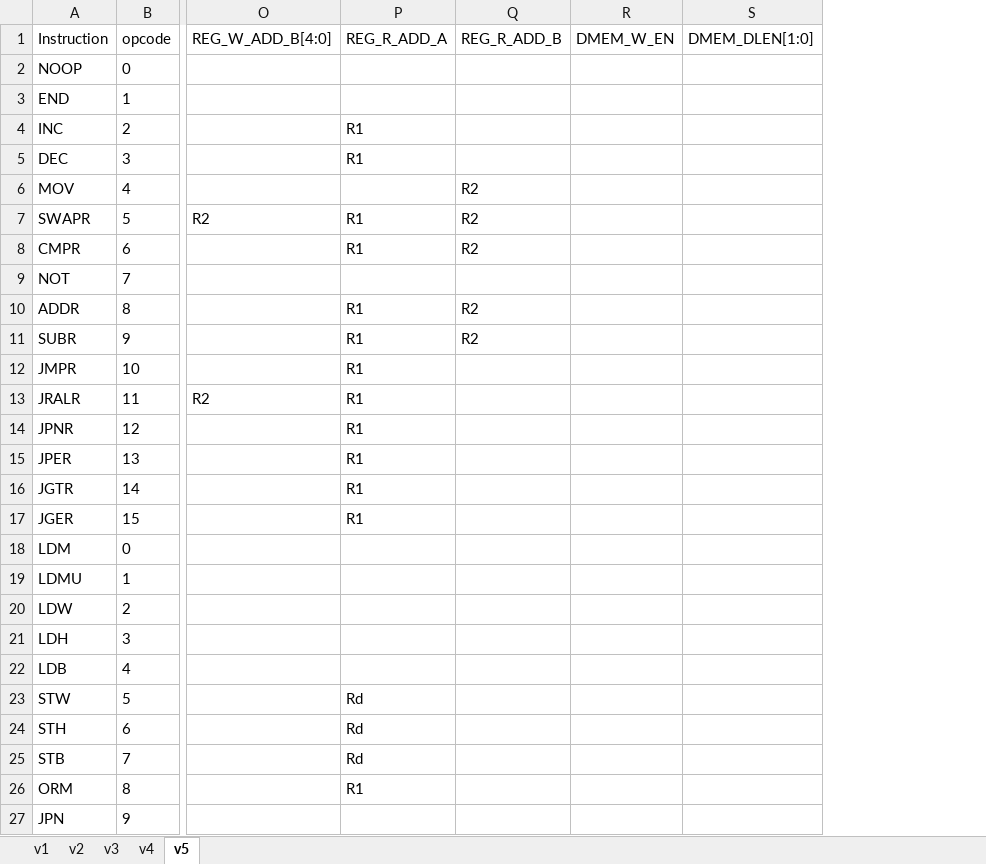
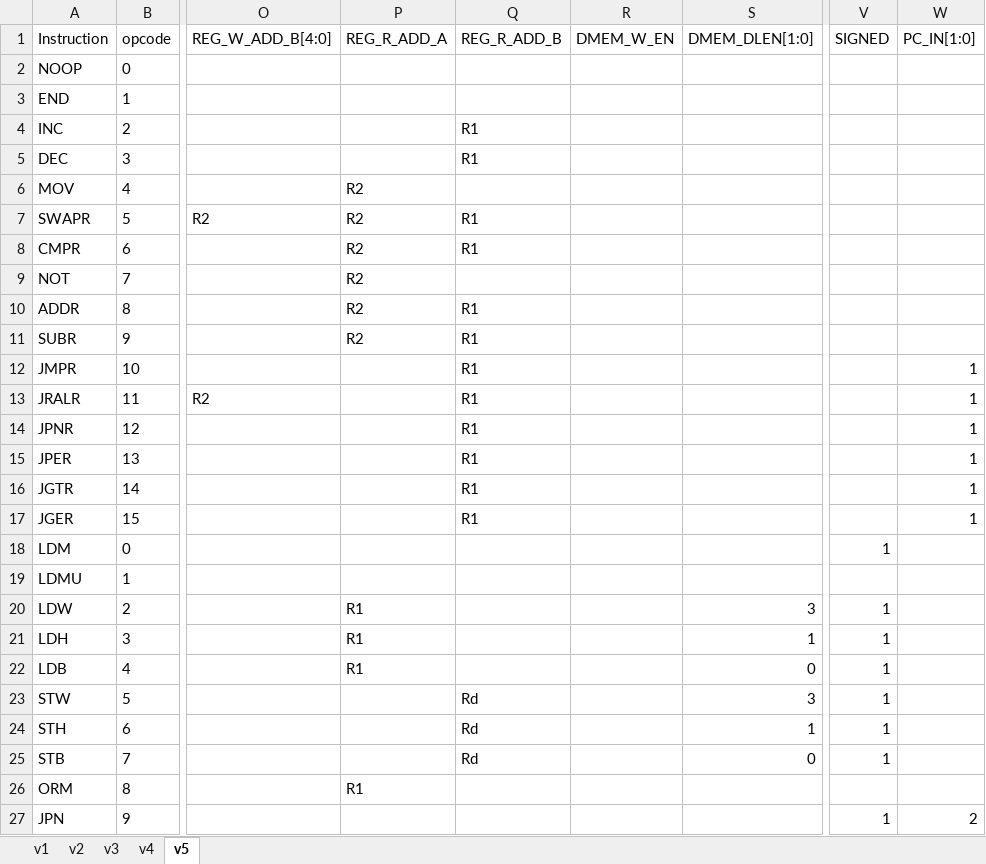
Before and after one commit to vsjain2004/SC8bCPU, an Excel workbook: opcode to control bits.xlsx, sheet v5, drawn as a sheet; only a part is shown, gaps mark what is left out; values as stored, in another font and other column widths than the file's, no borders; the diff covers the shown part only; the diff names each change by its address in the sheet, - before the commit and + after, or states it on an @@ line.

```diff
--- a/opcode to control bits.xlsx (sheet v5)
+++ b/opcode to control bits.xlsx (sheet v5)
+column V (SIGNED), rows 18-27: 1 |  | 1 | 1 | 1 | 1 | 1 | 1 |  | 1
+column W (PC_IN[1:0]), rows 12-27: 1 | 1 | 1 | 1 | 1 | 1 |  |  |  |  |  |  |  |  |  | 2
-P4:P5 (REG_R_ADD_A): R1
+P4:P5 (REG_R_ADD_A): (empty)
-Q4:Q5 (REG_R_ADD_B): (empty)
+Q4:Q5 (REG_R_ADD_B): R1
-P6 (REG_R_ADD_A): (empty)
+P6 (REG_R_ADD_A): R2
-Q6 (REG_R_ADD_B): R2
+Q6 (REG_R_ADD_B): (empty)
-P7:P8 (REG_R_ADD_A): R1
+P7:P8 (REG_R_ADD_A): R2
-Q7:Q8 (REG_R_ADD_B): R2
+Q7:Q8 (REG_R_ADD_B): R1
-P9 (REG_R_ADD_A): (empty)
+P9 (REG_R_ADD_A): R2
-P10:P11 (REG_R_ADD_A): R1
+P10:P11 (REG_R_ADD_A): R2
-Q10:Q11 (REG_R_ADD_B): R2
+Q10:Q11 (REG_R_ADD_B): R1
-P12:P17 (REG_R_ADD_A): R1
+P12:P17 (REG_R_ADD_A): (empty)
-Q12:Q17 (REG_R_ADD_B): (empty)
+Q12:Q17 (REG_R_ADD_B): R1
-P20:P22 (REG_R_ADD_A): (empty)
+P20:P22 (REG_R_ADD_A): R1
-S20 (DMEM_DLEN[1:0]): (empty)
+S20 (DMEM_DLEN[1:0]): 3
-S21 (DMEM_DLEN[1:0]): (empty)
+S21 (DMEM_DLEN[1:0]): 1
-S22 (DMEM_DLEN[1:0]): (empty)
+S22 (DMEM_DLEN[1:0]): 0
-P23:P25 (REG_R_ADD_A): Rd
+P23:P25 (REG_R_ADD_A): (empty)
-Q23:Q25 (REG_R_ADD_B): (empty)
+Q23:Q25 (REG_R_ADD_B): Rd
-S23 (DMEM_DLEN[1:0]): (empty)
+S23 (DMEM_DLEN[1:0]): 3
-S24 (DMEM_DLEN[1:0]): (empty)
+S24 (DMEM_DLEN[1:0]): 1
-S25 (DMEM_DLEN[1:0]): (empty)
+S25 (DMEM_DLEN[1:0]): 0
```
Also changed, not shown: 8 edited cells elsewhere in this sheet, 4 other files.
